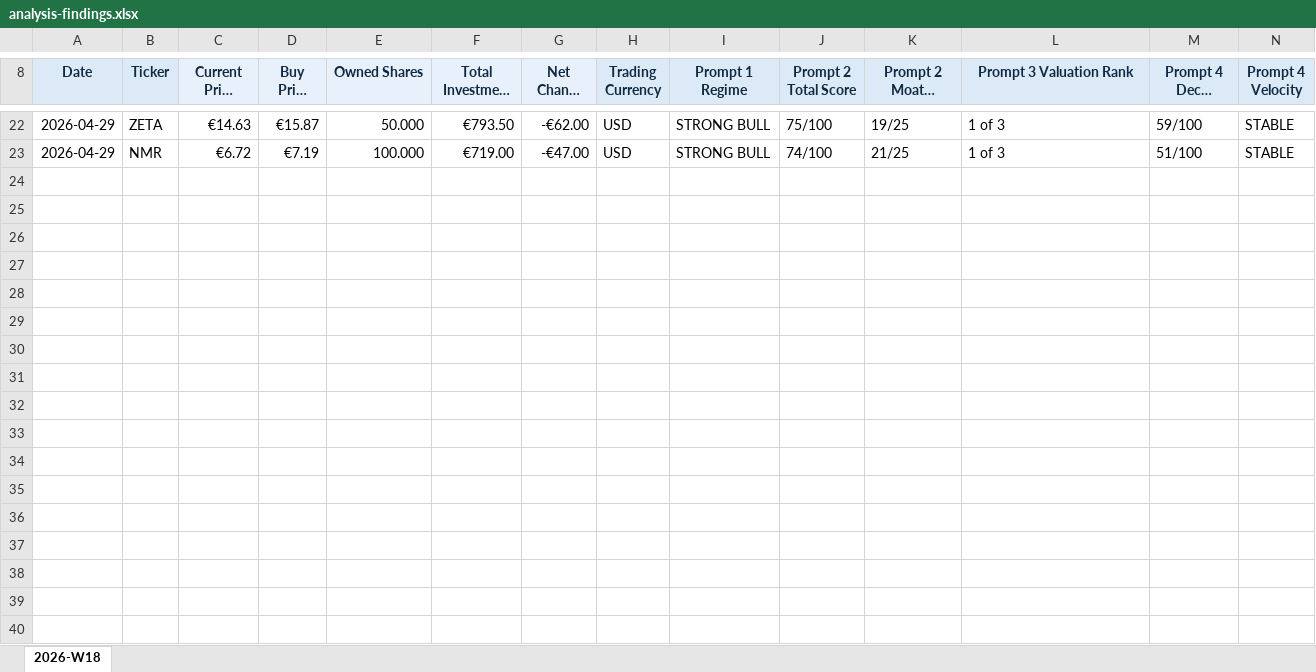
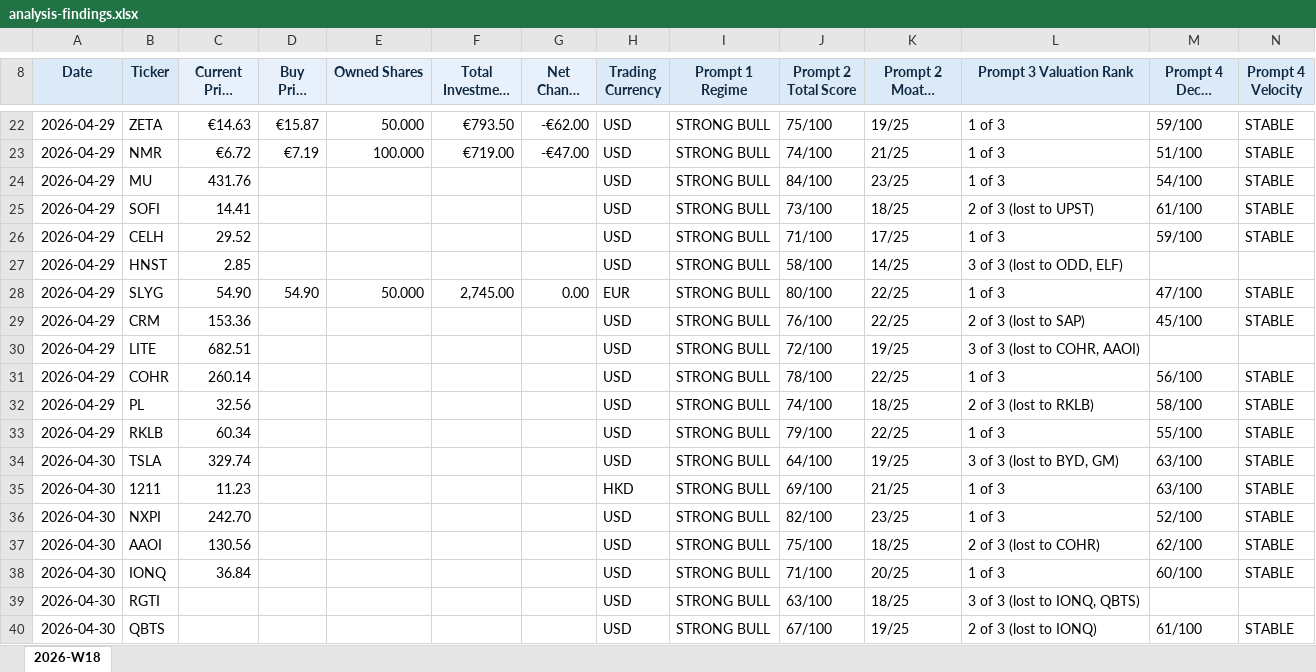
Before and after one commit to presli95/analisator, an Excel workbook: analysis-findings.xlsx, sheet 2026-W18, drawn as a sheet; only a part is shown, gaps mark what is left out; long unchanged cells end in …; values as stored, in another font and other column widths than the file's, no borders; conditional formats not drawn; rows hold the shown columns only; the diff names each change by its address in the sheet, - before the commit and + after, or states it on an @@ line.

```diff
--- a/analysis-findings.xlsx (sheet 2026-W18)
+++ b/analysis-findings.xlsx (sheet 2026-W18)
+row 24: 2026-04-29 | MU | 431.76 |  |  |  |  | USD | STRONG BULL | 84/100 | 23/25 | 1 of 3 | 54/100 | STABLE
+row 25: 2026-04-29 | SOFI | 14.41 |  |  |  |  | USD | STRONG BULL | 73/100 | 18/25 | 2 of 3 (lost to UPST) | 61/100 | STABLE
+row 26: 2026-04-29 | CELH | 29.52 |  |  |  |  | USD | STRONG BULL | 71/100 | 17/25 | 1 of 3 | 59/100 | STABLE
+row 27: 2026-04-29 | HNST | 2.85 |  |  |  |  | USD | STRONG BULL | 58/100 | 14/25 | 3 of 3 (lost to ODD, ELF)
+row 28: 2026-04-29 | SLYG | 54.90 | 54.90 | 50.000 | 2,745.00 | 0.00 | EUR | STRONG BULL | 80/100 | 22/25 | 1 of 3 | 47/100 | STABLE
+row 29: 2026-04-29 | CRM | 153.36 |  |  |  |  | USD | STRONG BULL | 76/100 | 22/25 | 2 of 3 (lost to SAP) | 45/100 | STABLE
+row 30: 2026-04-29 | LITE | 682.51 |  |  |  |  | USD | STRONG BULL | 72/100 | 19/25 | 3 of 3 (lost to COHR, AAOI)
+row 31: 2026-04-29 | COHR | 260.14 |  |  |  |  | USD | STRONG BULL | 78/100 | 22/25 | 1 of 3 | 56/100 | STABLE
+row 32: 2026-04-29 | PL | 32.56 |  |  |  |  | USD | STRONG BULL | 74/100 | 18/25 | 2 of 3 (lost to RKLB) | 58/100 | STABLE
+row 33: 2026-04-29 | RKLB | 60.34 |  |  |  |  | USD | STRONG BULL | 79/100 | 22/25 | 1 of 3 | 55/100 | STABLE
+row 34: 2026-04-30 | TSLA | 329.74 |  |  |  |  | USD | STRONG BULL | 64/100 | 19/25 | 3 of 3 (lost to BYD, GM) | 63/100 | STABLE
+row 35: 2026-04-30 | 1211 | 11.23 |  |  |  |  | HKD | STRONG BULL | 69/100 | 21/25 | 1 of 3 | 63/100 | STABLE
+row 36: 2026-04-30 | NXPI | 242.70 |  |  |  |  | USD | STRONG BULL | 82/100 | 23/25 | 1 of 3 | 52/100 | STABLE
+row 37: 2026-04-30 | AAOI | 130.56 |  |  |  |  | USD | STRONG BULL | 75/100 | 18/25 | 2 of 3 (lost to COHR) | 62/100 | STABLE
+row 38: 2026-04-30 | IONQ | 36.84 |  |  |  |  | USD | STRONG BULL | 71/100 | 20/25 | 1 of 3 | 60/100 | STABLE
+row 39: 2026-04-30 | RGTI |  |  |  |  |  | USD | STRONG BULL | 63/100 | 18/25 | 3 of 3 (lost to IONQ, QBTS)
+row 40: 2026-04-30 | QBTS |  |  |  |  |  | USD | STRONG BULL | 67/100 | 19/25 | 2 of 3 (lost to IONQ) | 61/100 | STABLE
```
Also changed, not shown: 1 other file.
